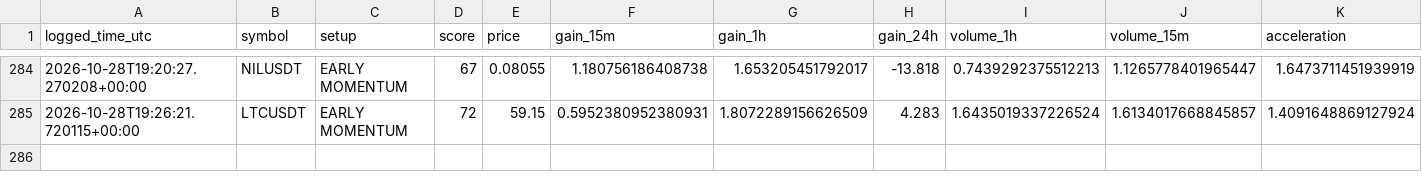
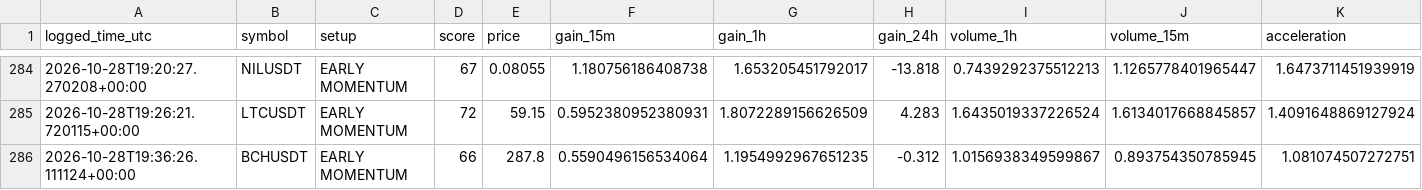
Before and after one commit to solom20232007/v7, a CSV file: early_watch_log_v7.csv, drawn as a sheet; only a part is shown, gaps mark what is left out; rows hold the shown columns only; the diff names each change by its address in the sheet, - before the commit and + after, or states it on an @@ line.

```diff
--- a/early_watch_log_v7.csv
+++ b/early_watch_log_v7.csv
+row 286: 2026-10-28T19:36:26.111124+00:00 | BCHUSDT | EARLY MOMENTUM | 66 | 287.8 | 0.5590496156534064 | 1.1954992967651235 | -0.312 | 1.0156938349599867 | 0.893754350785945 | 1.081074507272751
```
Also changed, not shown: early_scan_diagnostics_v7.csv, 1 other file.
